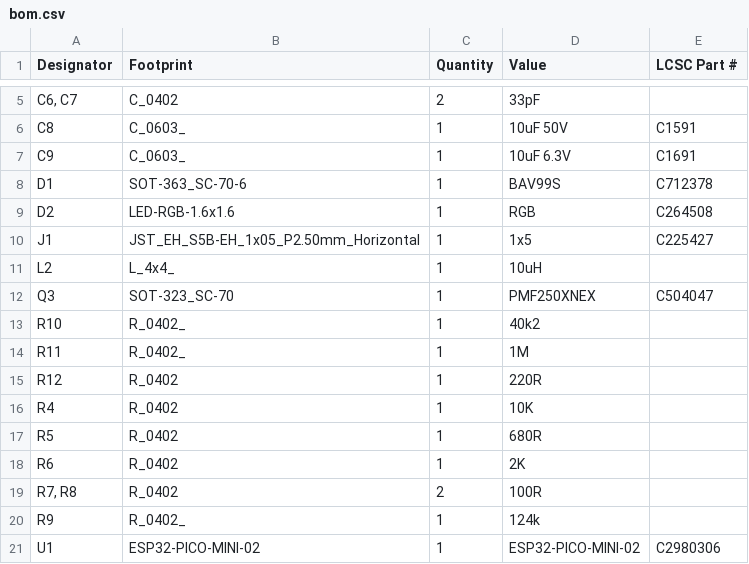
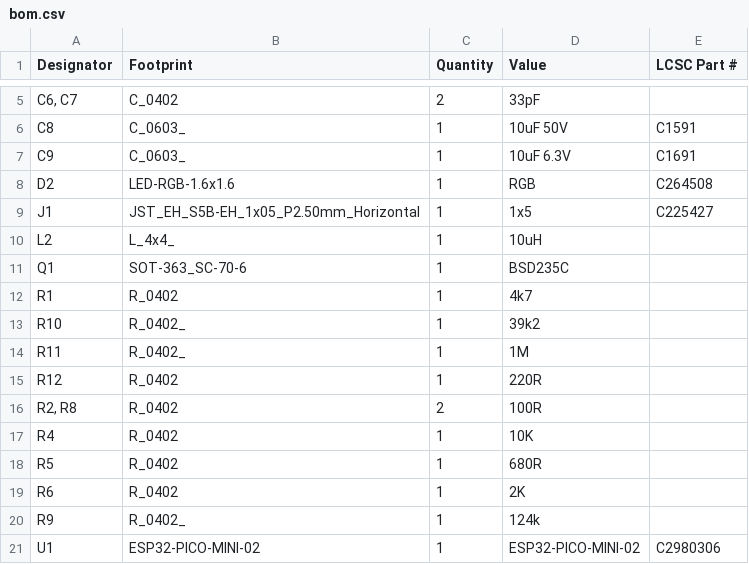
Before and after one commit to revk/ESP32-Faikin, a CSV file: PCB/Faikin3/production/bom.csv, drawn as a sheet; only a part is shown, gaps mark what is left out.

```diff
--- a/PCB/Faikin3/production/bom.csv
+++ b/PCB/Faikin3/production/bom.csv
@@ -7,3 +7,2 @@ C8,C_0603_,1,10uF 50V,C1591
 C9,C_0603_,1,10uF 6.3V,C1691
-D1,SOT-363_SC-70-6,1,BAV99S,C712378
 D2,LED-RGB-1.6x1.6,1,RGB,C264508
@@ -11,6 +10,8 @@ J1,JST_EH_S5B-EH_1x05_P2.50mm_Horizontal,1,1x5,C225427
 L2,L_4x4_,1,10uH,
-Q3,SOT-323_SC-70,1,PMF250XNEX,C504047
-R10,R_0402_,1,40k2,
+Q1,SOT-363_SC-70-6,1,BSD235C,
+R1,R_0402,1,4k7,
+R10,R_0402_,1,39k2,
 R11,R_0402_,1,1M,
 R12,R_0402,1,220R,
+"R2, R8",R_0402,2,100R,
 R4,R_0402,1,10K,
@@ -18,3 +19,2 @@ R5,R_0402,1,680R,
 R6,R_0402,1,2K,
-"R7, R8",R_0402,2,100R,
 R9,R_0402_,1,124k,
```
Also changed, not shown: PCB/Faikin3/production/positions.csv, 6 other files.
